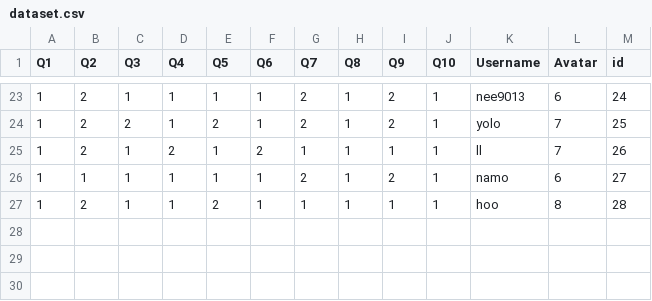
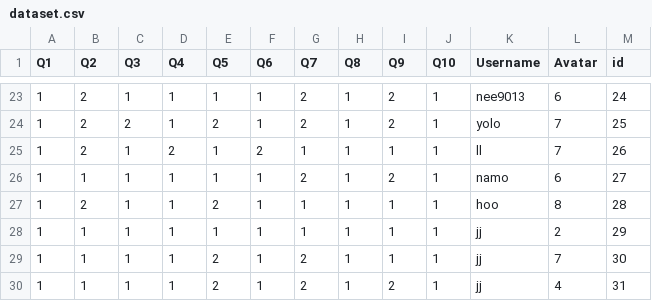
Before and after one commit to Nee-Shar/Recommendation-System, a CSV file: app/dataset.csv, drawn as a sheet; only a part is shown, gaps mark what is left out.

```diff
--- a/app/dataset.csv
+++ b/app/dataset.csv
@@ -27 +27,4 @@ Q1,Q2,Q3,Q4,Q5,Q6,Q7,Q8,Q9,Q10,Username,Avatar,id
 1,2,1,1,2,1,1,1,1,1,hoo,8,28
+1,1,1,1,1,1,1,1,1,1,jj,2,29
+1,1,1,1,2,1,2,1,1,1,jj,7,30
+1,1,1,1,2,1,2,1,2,1,jj,4,31
```
Also changed, not shown: 2 other files.
